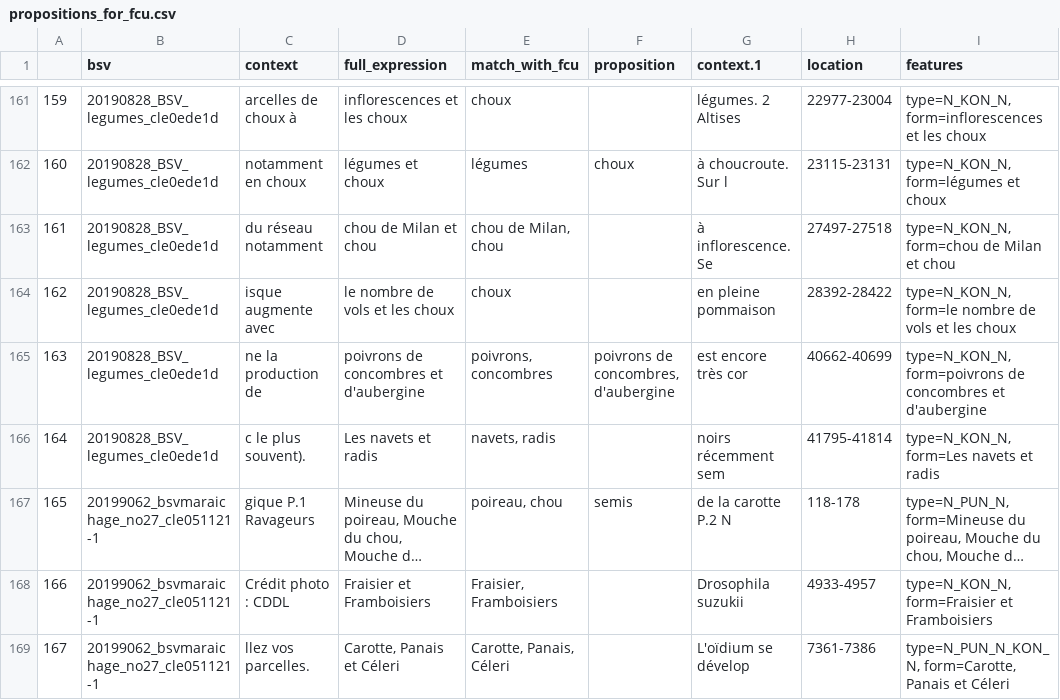
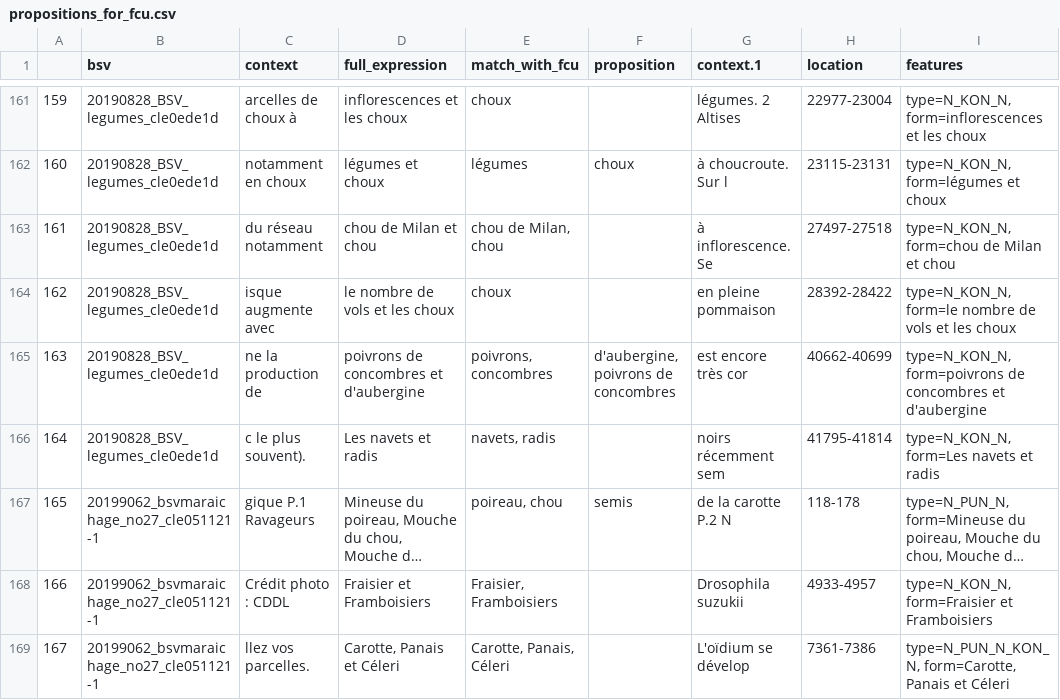
Before and after one commit to kouklinaa/Term-extraction, a CSV file: output/frenchCropUsage_20210525/d2kab/propositions_for_fcu.csv, drawn as a sheet; only a part is shown, gaps mark what is left out; long unchanged cells end in …; the diff covers the shown part only.

```diff
--- a/output/frenchCropUsage_20210525/d2kab/propositions_for_fcu.csv
+++ b/output/frenchCropUsage_20210525/d2kab/propositions_for_fcu.csv
@@ -164,4 +164,4 @@
 162	20190828_BSV_legumes_cle0ede1d	isque augmente avec	le nombre de vols et les choux	choux		en pleine pommaison	28392-28422	type=N_KON_N, form=le nombre de vols et les choux
-163	20190828_BSV_legumes_cle0ede1d	ne la production de	poivrons de concombres et d'aubergine	poivrons, concombres	"poivrons de concombres,
-d'aubergine"	est encore très cor	40662-40699	type=N_KON_N, form=poivrons de concombres et d'aubergine
+163	20190828_BSV_legumes_cle0ede1d	ne la production de	poivrons de concombres et d'aubergine	poivrons, concombres	"d'aubergine,
+poivrons de concombres"	est encore très cor	40662-40699	type=N_KON_N, form=poivrons de concombres et d'aubergine
 164	20190828_BSV_legumes_cle0ede1d	c le plus souvent).	Les navets et radis	navets, radis		noirs récemment sem	41795-41814	type=N_KON_N, form=Les navets et radis
```
Also changed, not shown: 45 edited cells elsewhere in this file.
